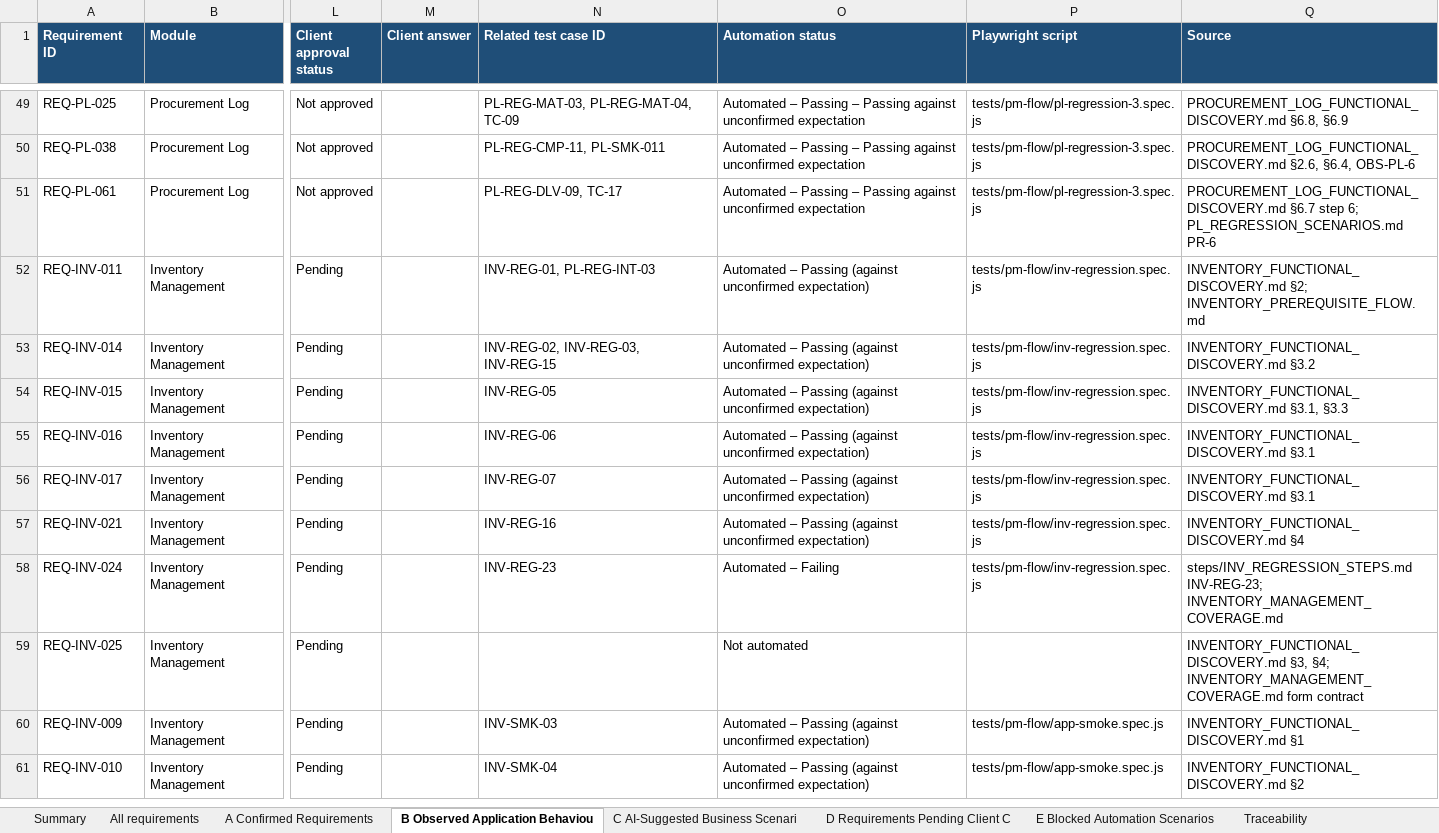
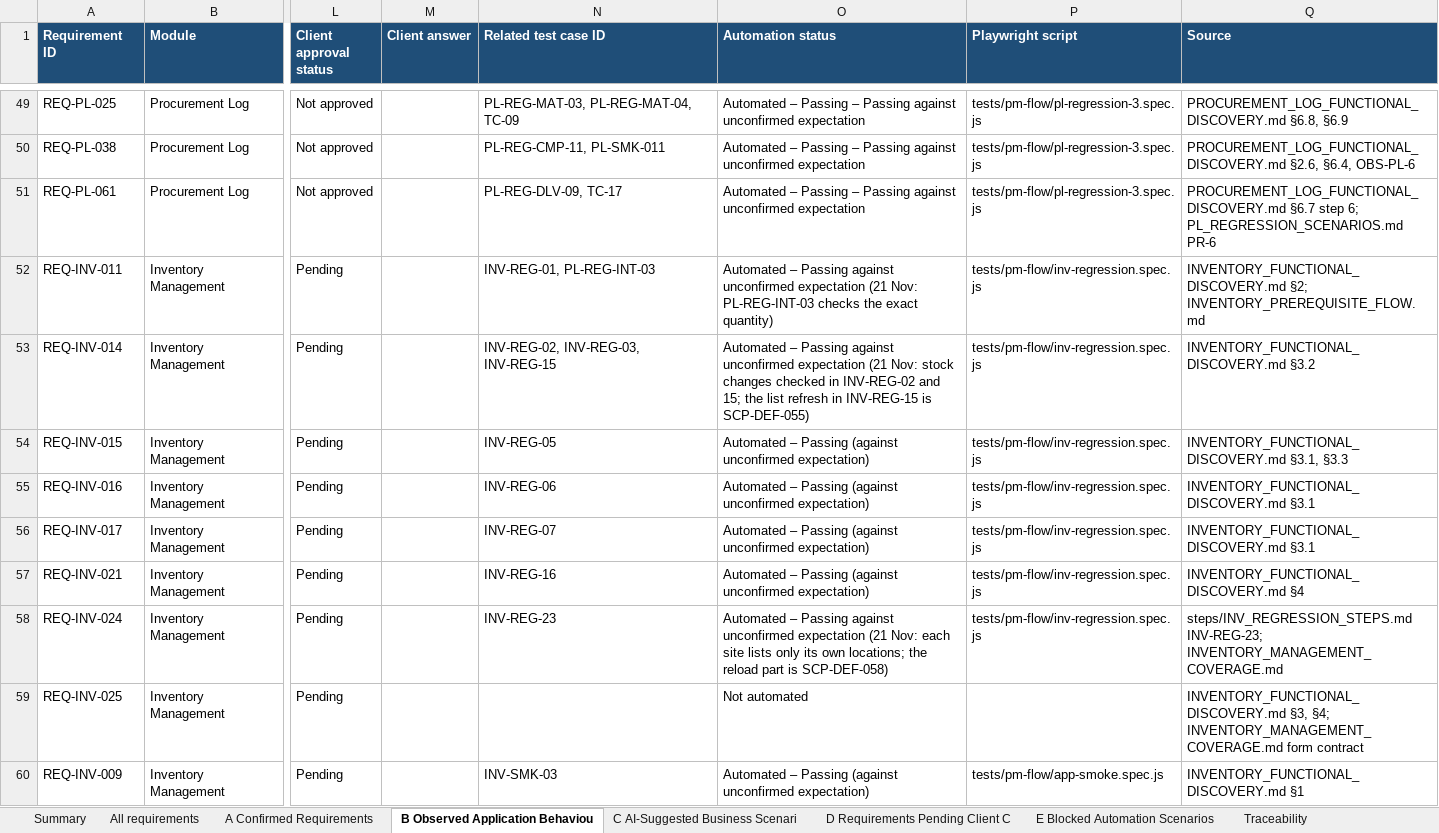
Before and after one commit to hariharanr15/playright_Automation, an Excel workbook: SCP/docs/requirements/SCP_Requirement_Gap_Analysis.xlsx, sheet B Observed Application Behaviou, drawn as a sheet; only a part is shown, gaps mark what is left out; the shorter side is filled out with more unchanged rows; values as stored, in another font and other column widths than the file's, no borders; the diff names each change by its address in the sheet, - before the commit and + after, or states it on an @@ line.

```diff
--- a/SCP/docs/requirements/SCP_Requirement_Gap_Analysis.xlsx (sheet B Observed Application Behaviou)
+++ b/SCP/docs/requirements/SCP_Requirement_Gap_Analysis.xlsx (sheet B Observed Application Behaviou)
-O52 (Automation status): …– Passing (against unconfirmed expectation)
+O52 (Automation status): …– Passing against unconfirmed expectation (21 Nov: PL-REG-INT-03 checks the exact quantity)
-O53 (Automation status): …– Passing (against unconfirmed expectation)
+O53 (Automation status): …– Passing against unconfirmed expectation (21 Nov: stock changes checked in INV-REG-02 and 15; the list refresh in INV-REG-15 is SCP-DEF-055)
-O58 (Automation status): Automated – Failing
+O58 (Automation status): Automated – Passing against unconfirmed expectation (21 Nov: each site lists only its own locations; the reload part is SCP-DEF-058)
```
Also changed, not shown: sheet Traceability, sheet All requirements, sheet A Confirmed Requirements, sheet D Requirements Pending Client C, sheet C AI-Suggested Business Scenari, 24 other files.
